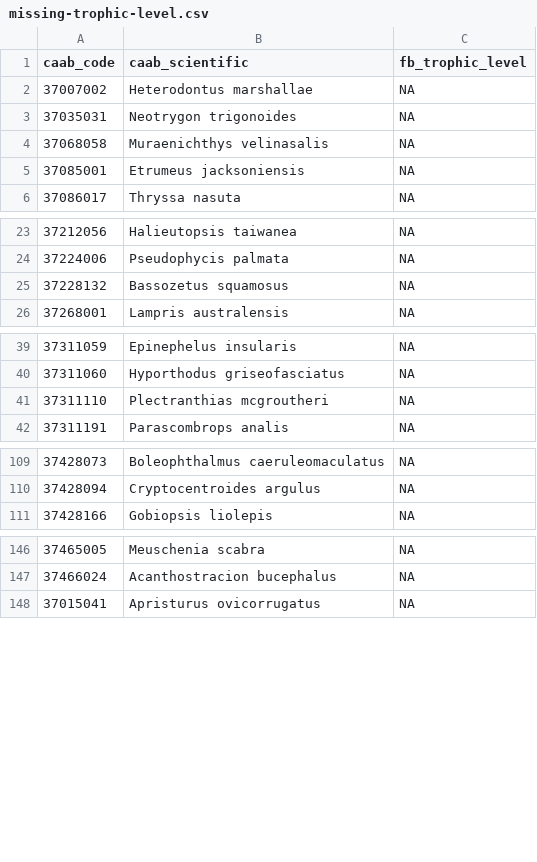
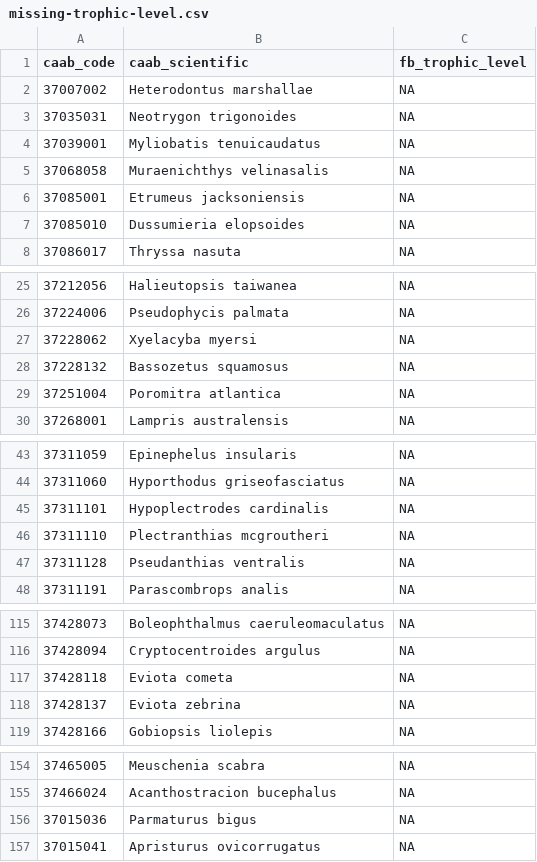
Before and after one commit to GlobalArchiveManual/CheckEM, a CSV file: annotation-schema/data/staging/missing-trophic-level.csv, drawn as a sheet; only a part is shown, gaps mark what is left out; the diff covers the shown part only; the diff names each change by its address in the sheet, - before the commit and + after, or states it on an @@ line.

```diff
--- a/annotation-schema/data/staging/missing-trophic-level.csv
+++ b/annotation-schema/data/staging/missing-trophic-level.csv
+row 4: 37039001 | Myliobatis tenuicaudatus | NA
+row 7: 37085010 | Dussumieria elopsoides | NA
+row 27: 37228062 | Xyelacyba myersi | NA
+row 29: 37251004 | Poromitra atlantica | NA
+row 45: 37311101 | Hypoplectrodes cardinalis | NA
+row 47: 37311128 | Pseudanthias ventralis | NA
+row 117: 37428118 | Eviota cometa | NA
+row 118: 37428137 | Eviota zebrina | NA
+row 156: 37015036 | Parmaturus bigus | NA
```
Also changed, not shown: 32 added rows elsewhere in this file, 3 other files.
